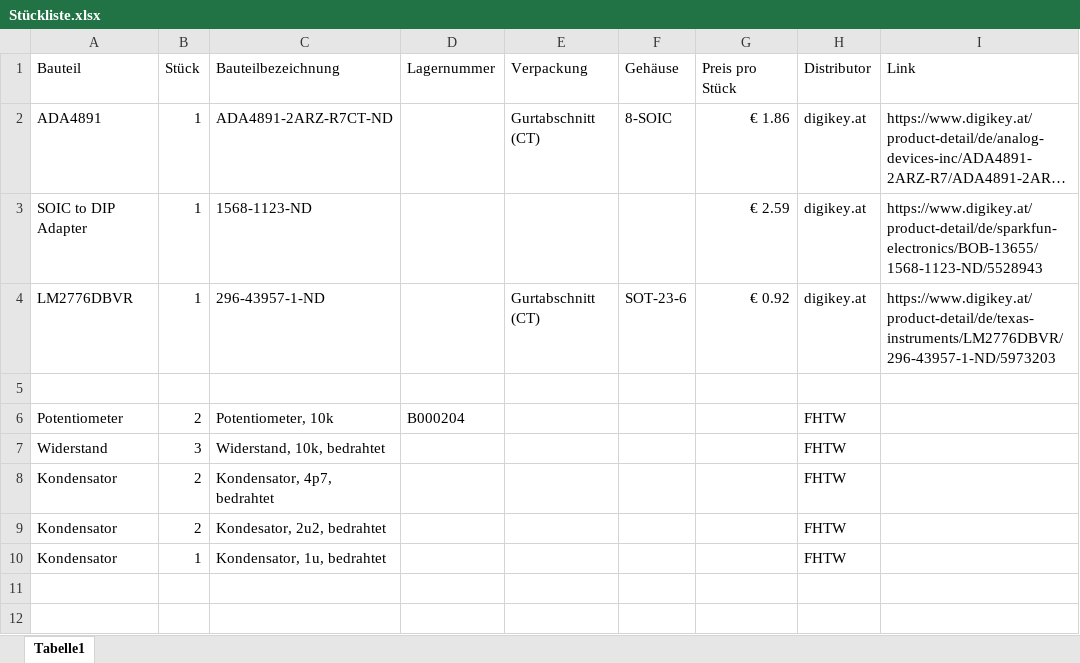
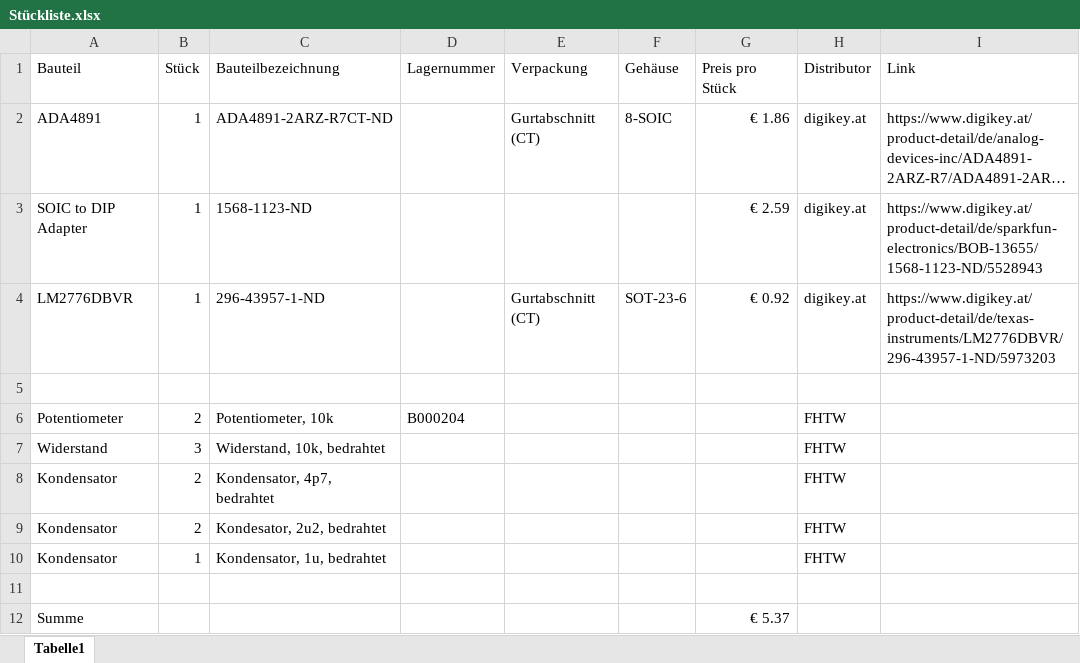
Before and after one commit to SeDi343/bel5_dms_project, an Excel workbook: hardware/Stückliste.xlsx, sheet Tabelle1, drawn as a sheet; long unchanged cells end in …; values as stored, in another font and other column widths than the file's, no borders; the diff names each change by its address in the sheet, - before the commit and + after, or states it on an @@ line.

Commit message:
Edit Stückliste

```diff
--- a/hardware/Stückliste.xlsx (sheet Tabelle1)
+++ b/hardware/Stückliste.xlsx (sheet Tabelle1)
+row 11: (empty)
+row 12: Summe |  |  |  |  |  | € 5.37
```
